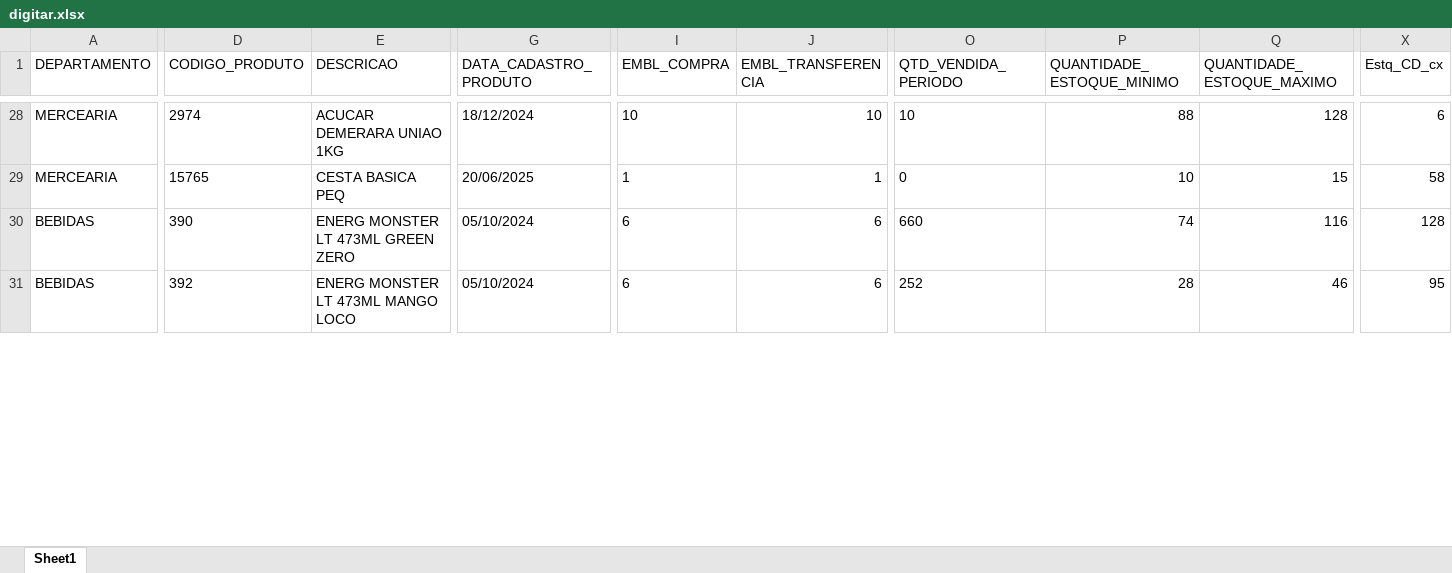
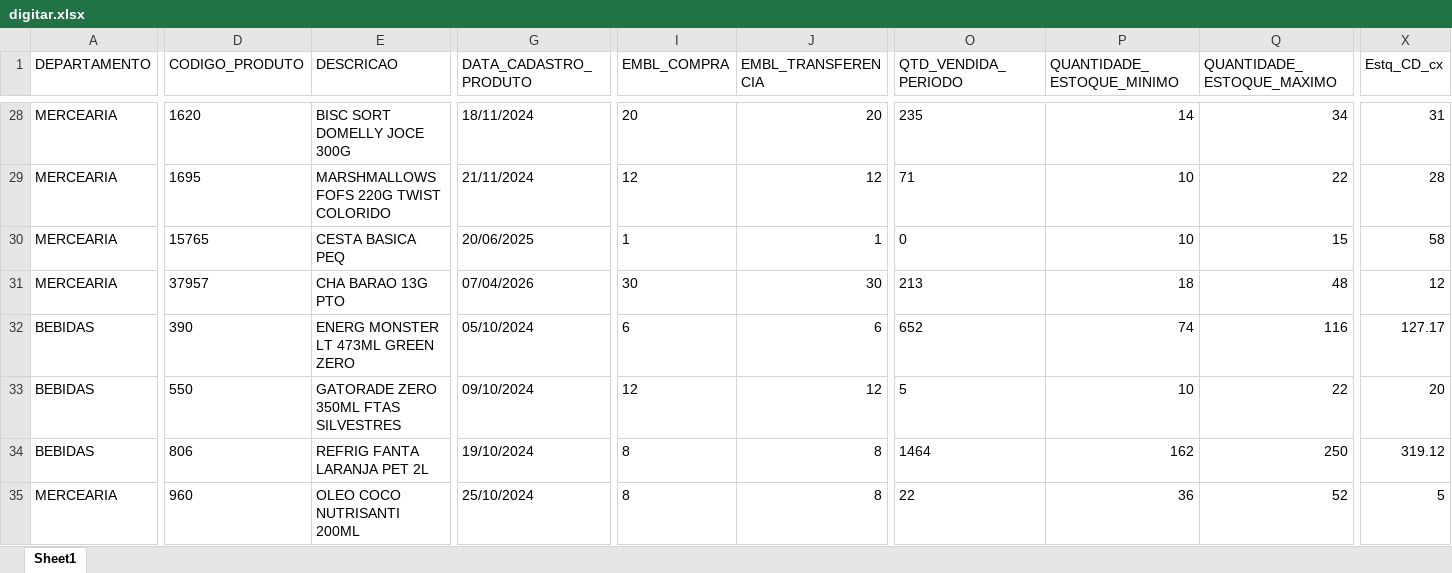
Before and after one commit to sgrimush-ops/Equipes_Agentes, an Excel workbook: Aplicativos/GAM/bd_saida/digitar.xlsx, sheet Sheet1, drawn as a sheet; only a part is shown, gaps mark what is left out; values as stored, in another font and other column widths than the file's, no borders; addresses are those after the commit; rows hold the shown columns only; the diff covers the shown part only; the diff names each change by its address in the sheet, - before the commit and + after, or states it on an @@ line.

```diff
--- a/Aplicativos/GAM/bd_saida/digitar.xlsx (sheet Sheet1)
+++ b/Aplicativos/GAM/bd_saida/digitar.xlsx (sheet Sheet1)
-D28 (CODIGO_PRODUTO): 2974
+D28 (CODIGO_PRODUTO): 1620
-E28 (DESCRICAO): ACUCAR DEMERARA UNIAO 1KG
+E28 (DESCRICAO): BISC SORT DOMELLY JOCE 300G
-G28 (DATA_CADASTRO_PRODUTO): 18/12/2024
+G28 (DATA_CADASTRO_PRODUTO): 18/11/2024
-I28 (EMBL_COMPRA): 10
+I28 (EMBL_COMPRA): 20
-J28 (EMBL_TRANSFERENCIA): 10
+J28 (EMBL_TRANSFERENCIA): 20
-O28 (QTD_VENDIDA_PERIODO): 10
+O28 (QTD_VENDIDA_PERIODO): 235
-P28 (QUANTIDADE_ESTOQUE_MINIMO): 88
+P28 (QUANTIDADE_ESTOQUE_MINIMO): 14
-Q28 (QUANTIDADE_ESTOQUE_MAXIMO): 128
+Q28 (QUANTIDADE_ESTOQUE_MAXIMO): 34
-X28 (Estq_CD_cx): 6
+X28 (Estq_CD_cx): 31
+row 29: MERCEARIA | 1695 | MARSHMALLOWS FOFS 220G TWIST COLORIDO | 21/11/2024 | 12 | 12 | 71 | 10 | 22 | 28
+row 31: MERCEARIA | 37957 | CHA BARAO 13G PTO | 07/04/2026 | 30 | 30 | 213 | 18 | 48 | 12
-O32 (QTD_VENDIDA_PERIODO): 660
+O32 (QTD_VENDIDA_PERIODO): 652
-X32 (Estq_CD_cx): 128
+X32 (Estq_CD_cx): 127.17
+row 33: BEBIDAS | 550 | GATORADE ZERO 350ML FTAS SILVESTRES | 09/10/2024 | 12 | 12 | 5 | 10 | 22 | 20
-D34 (CODIGO_PRODUTO): 392
+D34 (CODIGO_PRODUTO): 806
-E34 (DESCRICAO): ENERG MONSTER LT 473ML MANGO LOCO
+E34 (DESCRICAO): REFRIG FANTA LARANJA PET 2L
-G34 (DATA_CADASTRO_PRODUTO): 05/10/2024
+G34 (DATA_CADASTRO_PRODUTO): 19/10/2024
-I34 (EMBL_COMPRA): 6
+I34 (EMBL_COMPRA): 8
-J34 (EMBL_TRANSFERENCIA): 6
+J34 (EMBL_TRANSFERENCIA): 8
-O34 (QTD_VENDIDA_PERIODO): 252
+O34 (QTD_VENDIDA_PERIODO): 1464
-P34 (QUANTIDADE_ESTOQUE_MINIMO): 28
+P34 (QUANTIDADE_ESTOQUE_MINIMO): 162
-Q34 (QUANTIDADE_ESTOQUE_MAXIMO): 46
+Q34 (QUANTIDADE_ESTOQUE_MAXIMO): 250
-X34 (Estq_CD_cx): 95
+X34 (Estq_CD_cx): 319.12
+row 35: MERCEARIA | 960 | OLEO COCO NUTRISANTI 200ML | 25/10/2024 | 8 | 8 | 22 | 36 | 52 | 5
```
Also changed, not shown: 20 added rows, 21 removed rows and 125 edited cells elsewhere in this sheet, 5 other files.
